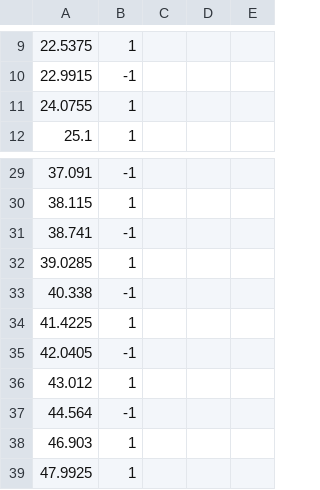
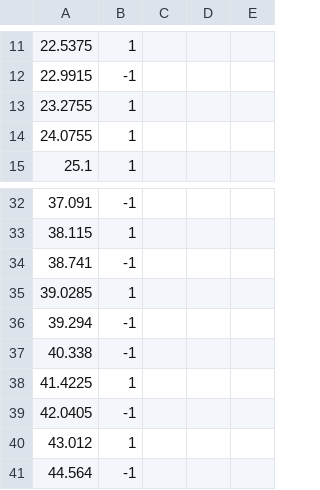
Before and after one commit to paleojump/paleojump, a CSV file: results/SO82_5-2_SST_KSjumps.csv, drawn as a sheet; only a part is shown, gaps mark what is left out; the shorter side is filled out with more unchanged rows; the diff covers the shown part only; the diff names each change by its address in the sheet, - before the commit and + after, or states it on an @@ line.

```diff
--- a/results/SO82_5-2_SST_KSjumps.csv
+++ b/results/SO82_5-2_SST_KSjumps.csv
+row 13: 23.2755 | 1
+row 36: 39.294 | -1
```
Also changed, not shown: 4 added rows, 3 removed rows and 7 edited cells elsewhere in this file, data/SO82_5-2.csv, 4 other files.
